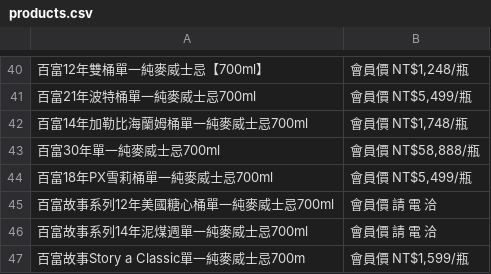
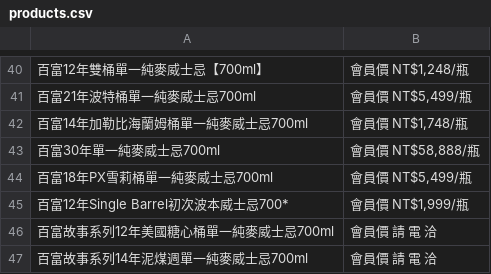
Before and after one commit to s6218152/WhiskyPrice, a CSV file: products.csv, drawn as a sheet; only a part is shown, gaps mark what is left out; the shorter side is filled out with more unchanged rows; the diff names each change by its address in the sheet, - before the commit and + after, or states it on an @@ line.

```diff
--- a/products.csv
+++ b/products.csv
+row 45: 百富12年Single Barrel初次波本威士忌700* | 會員價 NT$1,999/瓶
```
Also changed, not shown: 7 other files.
